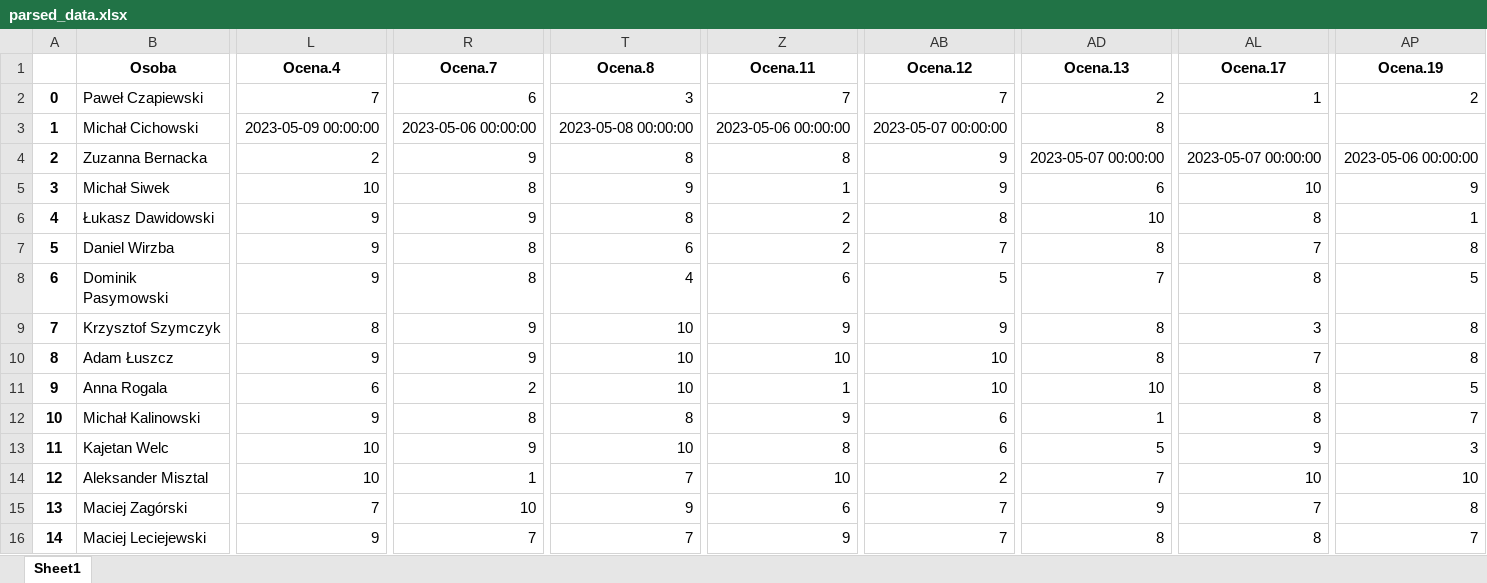
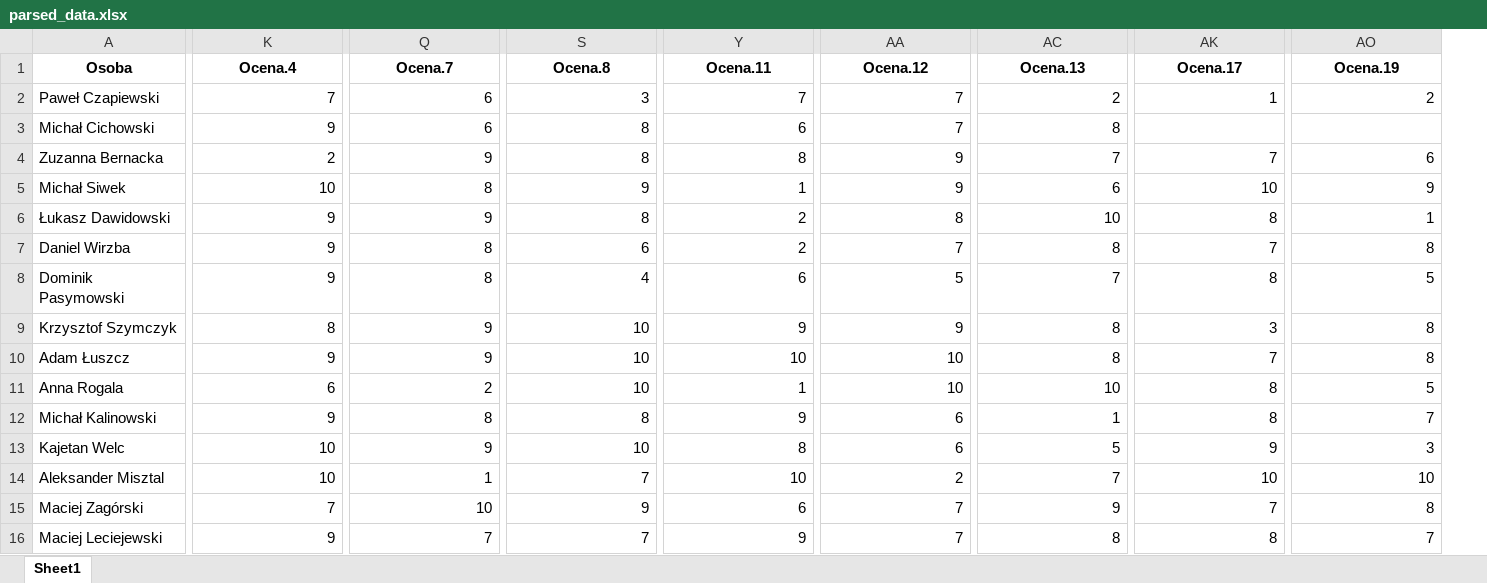
Before and after one commit to adam-luszcz/connect-four-ai, an Excel workbook: 3-movie-recommendation-engine/parsed_data.xlsx, sheet Sheet1, drawn as a sheet; only a part is shown, gaps mark what is left out; values as stored, in another font and other column widths than the file's, no borders; removed rows and columns are numbered as before the commit, all else as after; the diff names each change by its address in the sheet, - before the commit and + after, or states it on an @@ line.

Commit message:
Change float values to int and delete index column

```diff
--- a/3-movie-recommendation-engine/parsed_data.xlsx (sheet Sheet1)
+++ b/3-movie-recommendation-engine/parsed_data.xlsx (sheet Sheet1)
-column A, rows 2-16: 0 | 1 | 2 | 3 | 4 | 5 | 6 | 7 | 8 | 9 | 10 | 11 | 12 | 13 | 14
-K3 (Ocena.4): 2023-05-09 00:00:00
+K3 (Ocena.4): 9
-Q3 (Ocena.7): 2023-05-06 00:00:00
+Q3 (Ocena.7): 6
-S3 (Ocena.8): 2023-05-08 00:00:00
+S3 (Ocena.8): 8
-Y3 (Ocena.11): 2023-05-06 00:00:00
+Y3 (Ocena.11): 6
-AA3 (Ocena.12): 2023-05-07 00:00:00
+AA3 (Ocena.12): 7
-AC4 (Ocena.13): 2023-05-07 00:00:00
+AC4 (Ocena.13): 7
-AK4 (Ocena.17): 2023-05-07 00:00:00
+AK4 (Ocena.17): 7
-AO4 (Ocena.19): 2023-05-06 00:00:00
+AO4 (Ocena.19): 6
```
